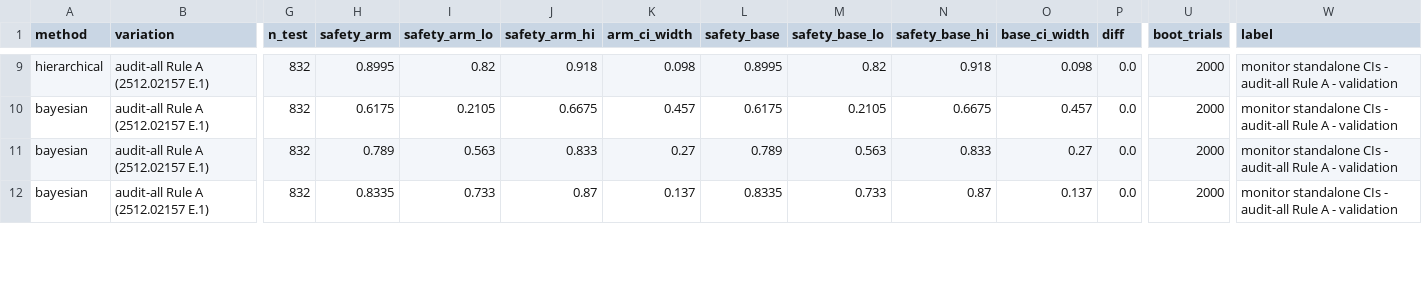
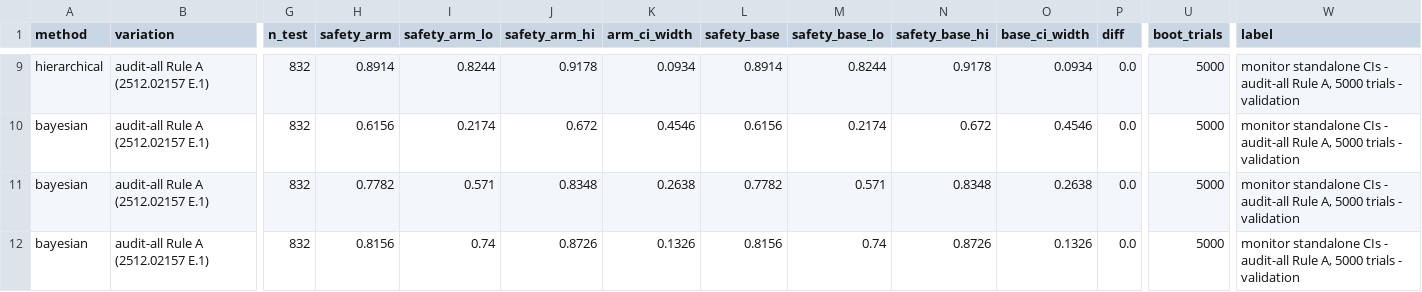
Before and after one commit to rkj26/unit_testing_mvp, a CSV file: reports/bootstrap_monitor_standalone_ruleA.csv, drawn as a sheet; only a part is shown, gaps mark what is left out; the diff covers the shown part only; the diff names each change by its address in the sheet, - before the commit and + after, or states it on an @@ line.

```diff
--- a/reports/bootstrap_monitor_standalone_ruleA.csv
+++ b/reports/bootstrap_monitor_standalone_ruleA.csv
-H9 (safety_arm): 0.8995
+H9 (safety_arm): 0.8914
-I9 (safety_arm_lo): 0.82
+I9 (safety_arm_lo): 0.8244
-J9 (safety_arm_hi): 0.918
+J9 (safety_arm_hi): 0.9178
-K9 (arm_ci_width): 0.098
+K9 (arm_ci_width): 0.0934
-L9 (safety_base): 0.8995
+L9 (safety_base): 0.8914
-M9 (safety_base_lo): 0.82
+M9 (safety_base_lo): 0.8244
-N9 (safety_base_hi): 0.918
+N9 (safety_base_hi): 0.9178
-O9 (base_ci_width): 0.098
+O9 (base_ci_width): 0.0934
-U9:U12 (boot_trials): 2000
+U9:U12 (boot_trials): 5000
-W9:W12 (label): …audit-all Rule A - validation
+W9:W12 (label): …audit-all Rule A, 5000 trials - validation
-H10 (safety_arm): 0.6175
+H10 (safety_arm): 0.6156
-I10 (safety_arm_lo): 0.2105
+I10 (safety_arm_lo): 0.2174
-J10 (safety_arm_hi): 0.6675
+J10 (safety_arm_hi): 0.672
-K10 (arm_ci_width): 0.457
+K10 (arm_ci_width): 0.4546
-L10 (safety_base): 0.6175
+L10 (safety_base): 0.6156
-M10 (safety_base_lo): 0.2105
+M10 (safety_base_lo): 0.2174
-N10 (safety_base_hi): 0.6675
+N10 (safety_base_hi): 0.672
-O10 (base_ci_width): 0.457
+O10 (base_ci_width): 0.4546
-H11 (safety_arm): 0.789
+H11 (safety_arm): 0.7782
-I11 (safety_arm_lo): 0.563
+I11 (safety_arm_lo): 0.571
-J11 (safety_arm_hi): 0.833
+J11 (safety_arm_hi): 0.8348
-K11 (arm_ci_width): 0.27
+K11 (arm_ci_width): 0.2638
-L11 (safety_base): 0.789
+L11 (safety_base): 0.7782
-M11 (safety_base_lo): 0.563
+M11 (safety_base_lo): 0.571
-N11 (safety_base_hi): 0.833
+N11 (safety_base_hi): 0.8348
-O11 (base_ci_width): 0.27
+O11 (base_ci_width): 0.2638
-H12 (safety_arm): 0.8335
+H12 (safety_arm): 0.8156
-I12 (safety_arm_lo): 0.733
+I12 (safety_arm_lo): 0.74
-J12 (safety_arm_hi): 0.87
+J12 (safety_arm_hi): 0.8726
-K12 (arm_ci_width): 0.137
+K12 (arm_ci_width): 0.1326
-L12 (safety_base): 0.8335
+L12 (safety_base): 0.8156
-M12 (safety_base_lo): 0.733
+M12 (safety_base_lo): 0.74
-N12 (safety_base_hi): 0.87
+N12 (safety_base_hi): 0.8726
-O12 (base_ci_width): 0.137
+O12 (base_ci_width): 0.1326
```
Also changed, not shown: 118 edited cells elsewhere in this file, reports/bootstrap_fewshot_ruleA.csv, 1 other file.
